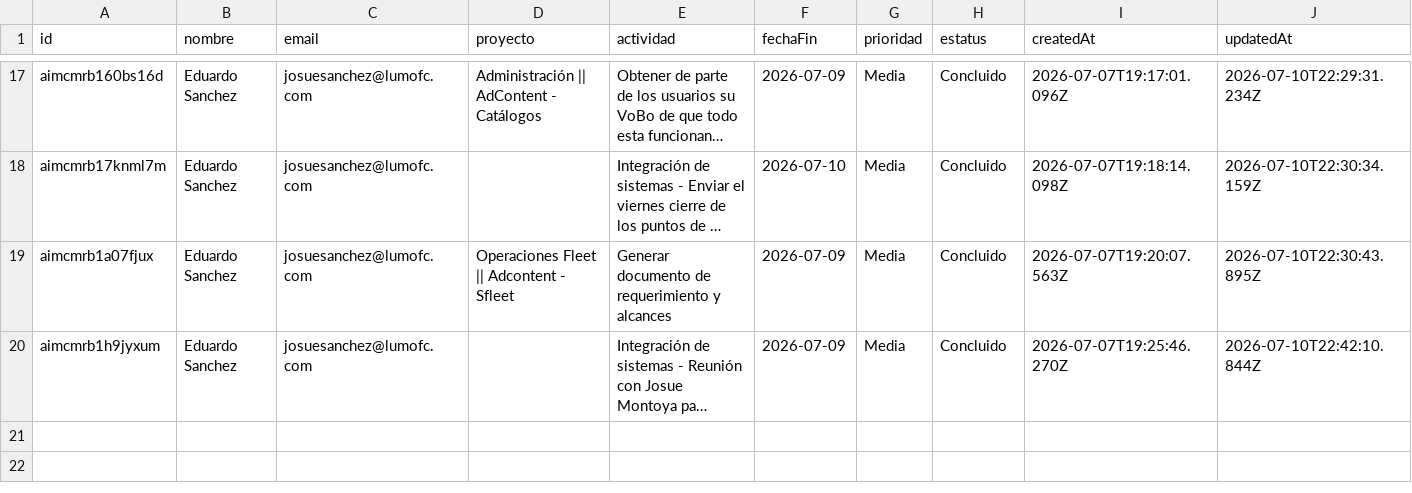
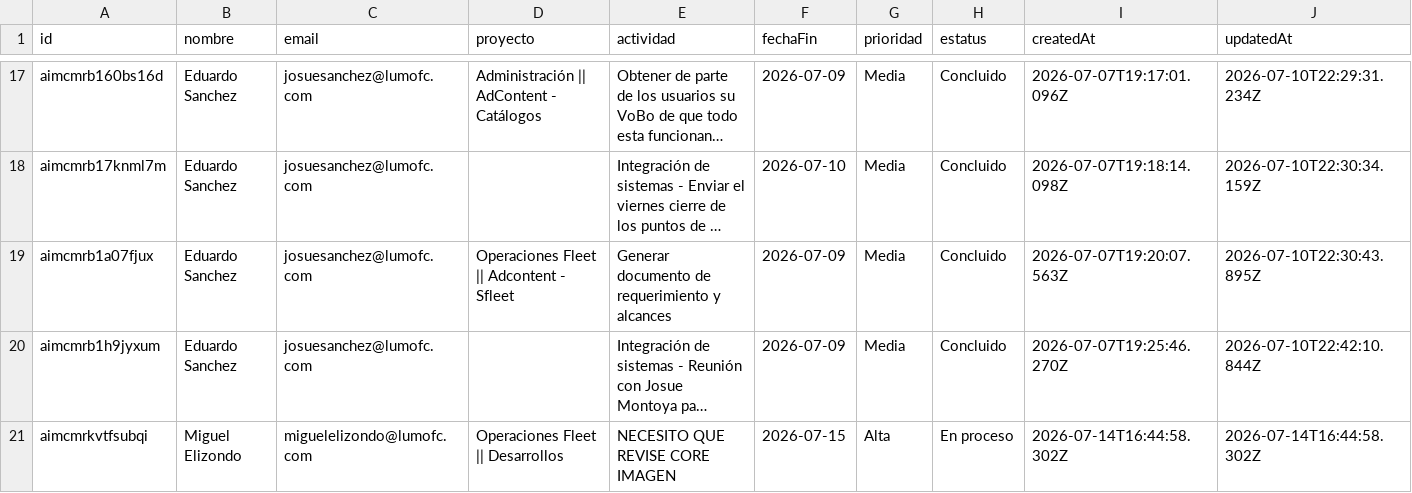
Before and after one commit to DTI-Dashboard/Proyectos, a CSV file: actividades_imc.csv, drawn as a sheet; only a part is shown, gaps mark what is left out; long unchanged cells end in …; the diff names each change by its address in the sheet, - before the commit and + after, or states it on an @@ line.

Commit message:
backup: actividades_imc.csv actualizado desde dashboard

```diff
--- a/actividades_imc.csv
+++ b/actividades_imc.csv
+row 21: aimcmrkvtfsubqi | Miguel Elizondo | miguelelizondo@lumofc.com | Operaciones Fleet || Desarrollos | NECESITO QUE REVISE CORE IMAGEN | 2026-07-15 | Alta | En proceso | 2026-07-14T16:44:58.302Z | 2026-07-14T16:44:58.302Z
```
